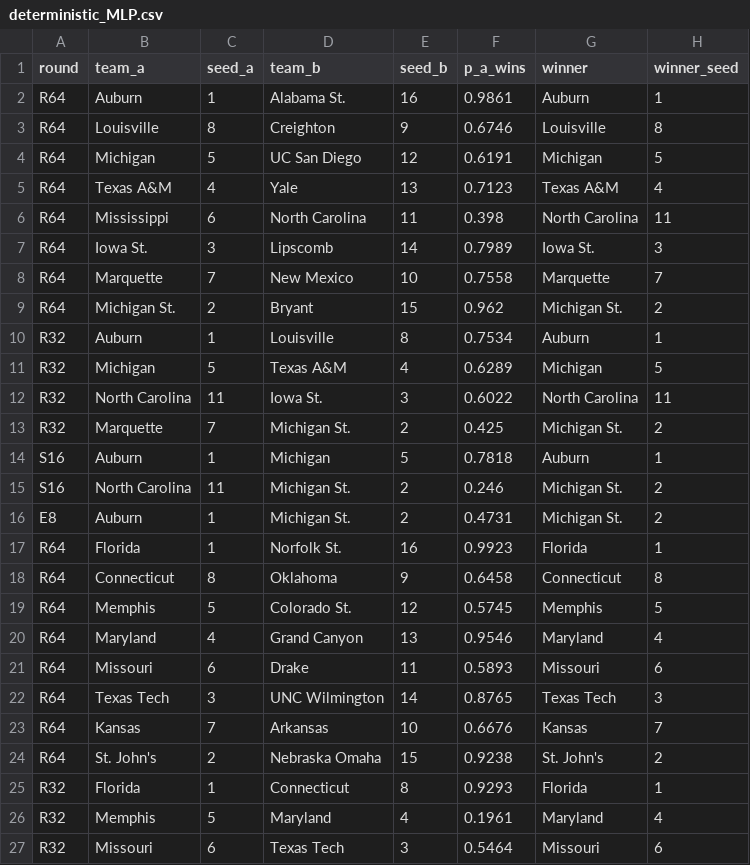
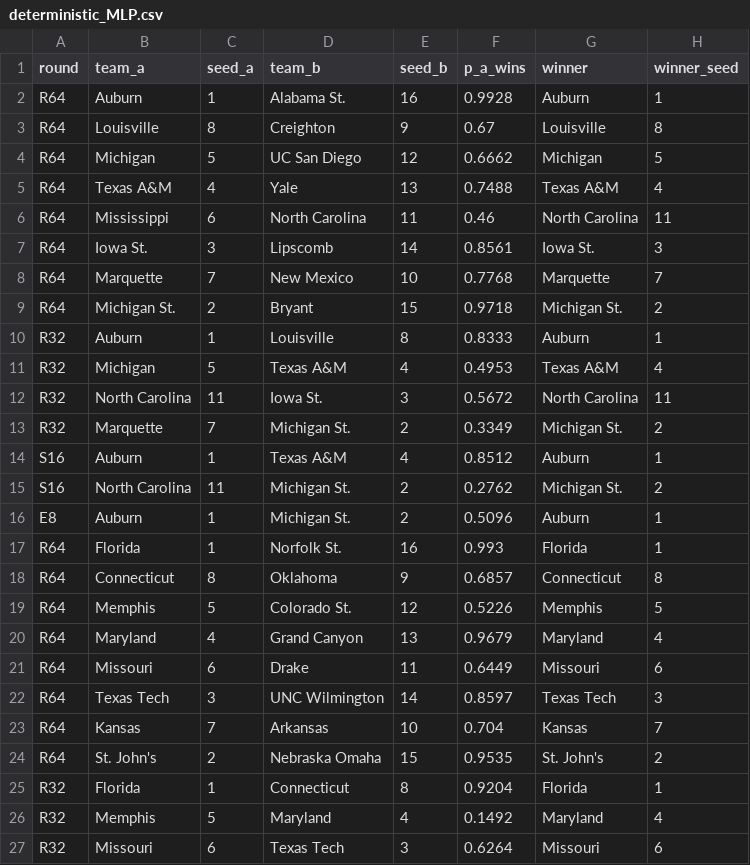
Before and after one commit to ryansteele9/college-hoops-2026, a CSV file: data/processed/simulator_outputs/deterministic_MLP.csv, drawn as a sheet; only a part is shown; the diff covers the shown part only.

```diff
--- a/data/processed/simulator_outputs/deterministic_MLP.csv
+++ b/data/processed/simulator_outputs/deterministic_MLP.csv
@@ -1,27 +1,27 @@
 round,team_a,seed_a,team_b,seed_b,p_a_wins,winner,winner_seed
-R64,Auburn,1,Alabama St.,16,0.9861,Auburn,1
-R64,Louisville,8,Creighton,9,0.6746,Louisville,8
-R64,Michigan,5,UC San Diego,12,0.6191,Michigan,5
-R64,Texas A&M,4,Yale,13,0.7123,Texas A&M,4
-R64,Mississippi,6,North Carolina,11,0.398,North Carolina,11
-R64,Iowa St.,3,Lipscomb,14,0.7989,Iowa St.,3
-R64,Marquette,7,New Mexico,10,0.7558,Marquette,7
-R64,Michigan St.,2,Bryant,15,0.962,Michigan St.,2
-R32,Auburn,1,Louisville,8,0.7534,Auburn,1
-R32,Michigan,5,Texas A&M,4,0.6289,Michigan,5
-R32,North Carolina,11,Iowa St.,3,0.6022,North Carolina,11
-R32,Marquette,7,Michigan St.,2,0.425,Michigan St.,2
-S16,Auburn,1,Michigan,5,0.7818,Auburn,1
-S16,North Carolina,11,Michigan St.,2,0.246,Michigan St.,2
-E8,Auburn,1,Michigan St.,2,0.4731,Michigan St.,2
-R64,Florida,1,Norfolk St.,16,0.9923,Florida,1
-R64,Connecticut,8,Oklahoma,9,0.6458,Connecticut,8
-R64,Memphis,5,Colorado St.,12,0.5745,Memphis,5
-R64,Maryland,4,Grand Canyon,13,0.9546,Maryland,4
-R64,Missouri,6,Drake,11,0.5893,Missouri,6
-R64,Texas Tech,3,UNC Wilmington,14,0.8765,Texas Tech,3
-R64,Kansas,7,Arkansas,10,0.6676,Kansas,7
-R64,St. John's,2,Nebraska Omaha,15,0.9238,St. John's,2
-R32,Florida,1,Connecticut,8,0.9293,Florida,1
-R32,Memphis,5,Maryland,4,0.1961,Maryland,4
-R32,Missouri,6,Texas Tech,3,0.5464,Missouri,6
+R64,Auburn,1,Alabama St.,16,0.9928,Auburn,1
+R64,Louisville,8,Creighton,9,0.67,Louisville,8
+R64,Michigan,5,UC San Diego,12,0.6662,Michigan,5
+R64,Texas A&M,4,Yale,13,0.7488,Texas A&M,4
+R64,Mississippi,6,North Carolina,11,0.46,North Carolina,11
+R64,Iowa St.,3,Lipscomb,14,0.8561,Iowa St.,3
+R64,Marquette,7,New Mexico,10,0.7768,Marquette,7
+R64,Michigan St.,2,Bryant,15,0.9718,Michigan St.,2
+R32,Auburn,1,Louisville,8,0.8333,Auburn,1
+R32,Michigan,5,Texas A&M,4,0.4953,Texas A&M,4
+R32,North Carolina,11,Iowa St.,3,0.5672,North Carolina,11
+R32,Marquette,7,Michigan St.,2,0.3349,Michigan St.,2
+S16,Auburn,1,Texas A&M,4,0.8512,Auburn,1
+S16,North Carolina,11,Michigan St.,2,0.2762,Michigan St.,2
+E8,Auburn,1,Michigan St.,2,0.5096,Auburn,1
+R64,Florida,1,Norfolk St.,16,0.993,Florida,1
+R64,Connecticut,8,Oklahoma,9,0.6857,Connecticut,8
+R64,Memphis,5,Colorado St.,12,0.5226,Memphis,5
+R64,Maryland,4,Grand Canyon,13,0.9679,Maryland,4
+R64,Missouri,6,Drake,11,0.6449,Missouri,6
+R64,Texas Tech,3,UNC Wilmington,14,0.8597,Texas Tech,3
+R64,Kansas,7,Arkansas,10,0.704,Kansas,7
+R64,St. John's,2,Nebraska Omaha,15,0.9535,St. John's,2
+R32,Florida,1,Connecticut,8,0.9204,Florida,1
+R32,Memphis,5,Maryland,4,0.1492,Maryland,4
+R32,Missouri,6,Texas Tech,3,0.6264,Missouri,6
```
Also changed, not shown: 46 edited cells elsewhere in this file, data/processed/simulator_outputs/montecarlo_probs.csv, 2 other files.
